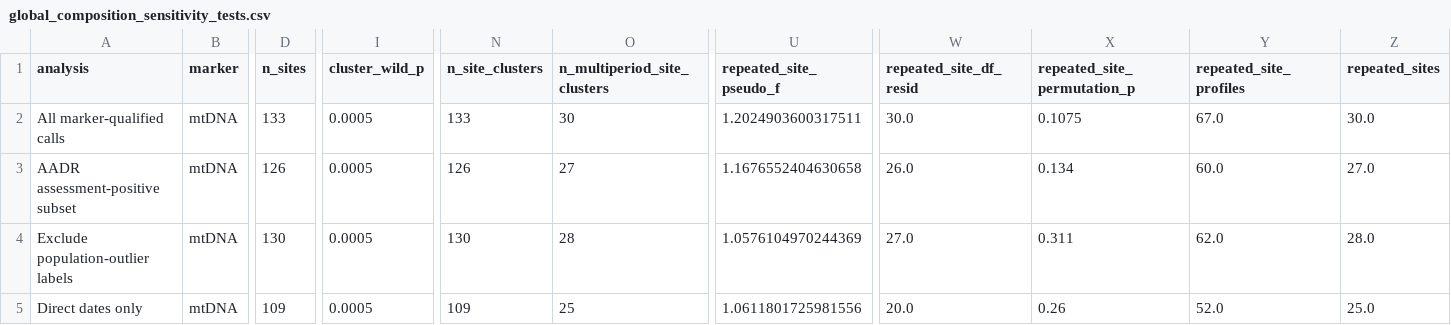
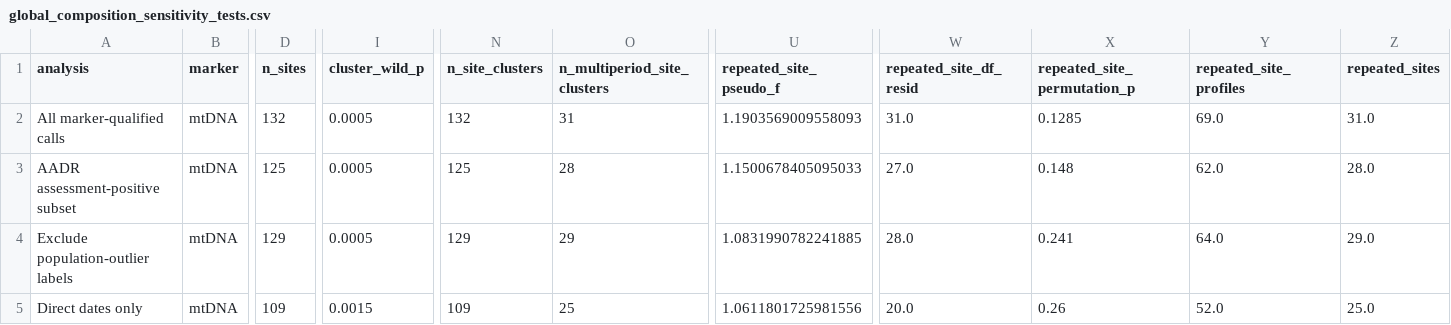
Before and after one commit to diana-samarkhanova/central-asia-uniparental-adna, a CSV file: results/aadr-v66p1_2026-07-25/tables/global_composition_sensitivity_tests.csv, drawn as a sheet; only a part is shown, gaps mark what is left out; the diff covers the shown part only; the diff names each change by its address in the sheet, - before the commit and + after, or states it on an @@ line.

```diff
--- a/results/aadr-v66p1_2026-07-25/tables/global_composition_sensitivity_tests.csv
+++ b/results/aadr-v66p1_2026-07-25/tables/global_composition_sensitivity_tests.csv
-D2 (n_sites): 133
+D2 (n_sites): 132
-N2 (n_site_clusters): 133
+N2 (n_site_clusters): 132
-O2 (n_multiperiod_site_clusters): 30
+O2 (n_multiperiod_site_clusters): 31
-U2 (repeated_site_pseudo_f): 1.2024903600317511
+U2 (repeated_site_pseudo_f): 1.1903569009558093
-W2 (repeated_site_df_resid): 30.0
+W2 (repeated_site_df_resid): 31.0
-X2 (repeated_site_permutation_p): 0.1075
+X2 (repeated_site_permutation_p): 0.1285
-Y2 (repeated_site_profiles): 67.0
+Y2 (repeated_site_profiles): 69.0
-Z2 (repeated_sites): 30.0
+Z2 (repeated_sites): 31.0
-D3 (n_sites): 126
+D3 (n_sites): 125
-N3 (n_site_clusters): 126
+N3 (n_site_clusters): 125
-O3 (n_multiperiod_site_clusters): 27
+O3 (n_multiperiod_site_clusters): 28
-U3 (repeated_site_pseudo_f): 1.1676552404630658
+U3 (repeated_site_pseudo_f): 1.1500678405095033
-W3 (repeated_site_df_resid): 26.0
+W3 (repeated_site_df_resid): 27.0
-X3 (repeated_site_permutation_p): 0.134
+X3 (repeated_site_permutation_p): 0.148
-Y3 (repeated_site_profiles): 60.0
+Y3 (repeated_site_profiles): 62.0
-Z3 (repeated_sites): 27.0
+Z3 (repeated_sites): 28.0
-D4 (n_sites): 130
+D4 (n_sites): 129
-N4 (n_site_clusters): 130
+N4 (n_site_clusters): 129
-O4 (n_multiperiod_site_clusters): 28
+O4 (n_multiperiod_site_clusters): 29
-U4 (repeated_site_pseudo_f): 1.0576104970244369
+U4 (repeated_site_pseudo_f): 1.0831990782241885
-W4 (repeated_site_df_resid): 27.0
+W4 (repeated_site_df_resid): 28.0
-X4 (repeated_site_permutation_p): 0.311
+X4 (repeated_site_permutation_p): 0.241
-Y4 (repeated_site_profiles): 62.0
+Y4 (repeated_site_profiles): 64.0
-Z4 (repeated_sites): 28.0
+Z4 (repeated_sites): 29.0
-I5 (cluster_wild_p): 0.0005
+I5 (cluster_wild_p): 0.0015
```
Also changed, not shown: 111 edited cells elsewhere in this file, data/SOURCES.tsv, results/aadr-v66p1_2026-07-25/tables/paired_male_turnover_bootstrap_summary.csv, 55 other files.
